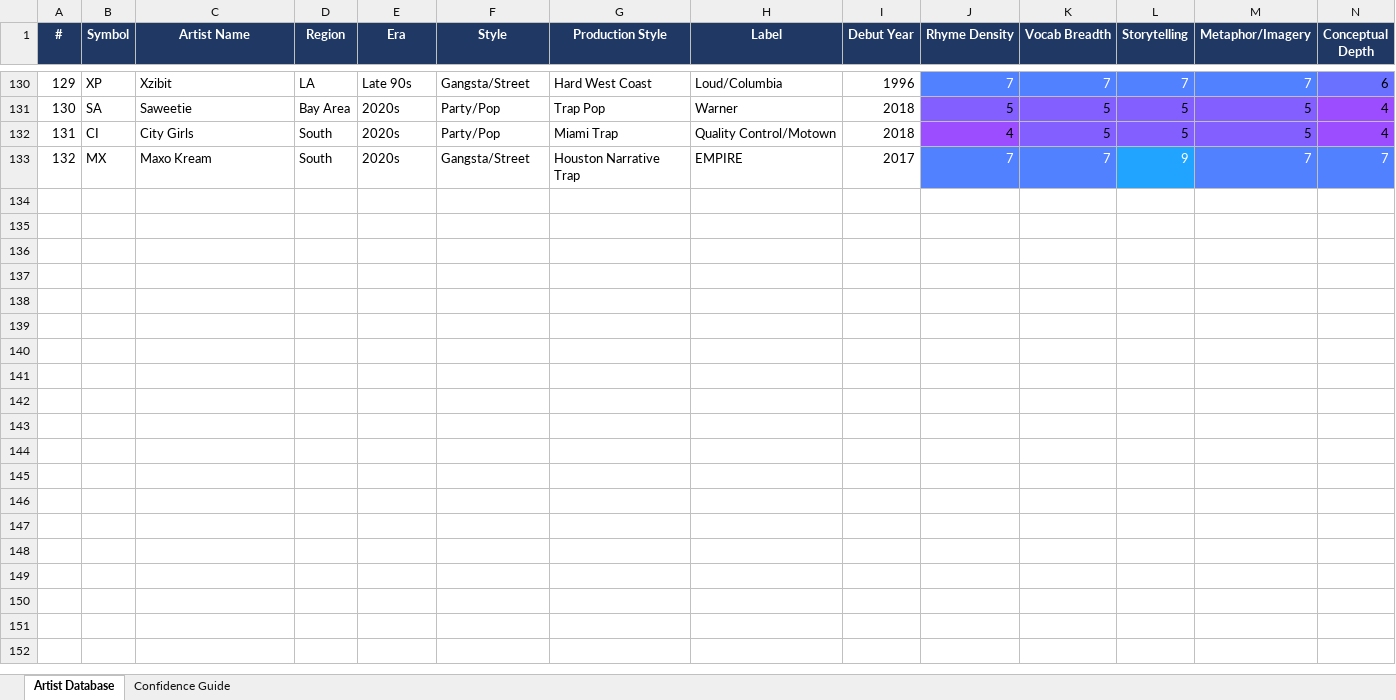
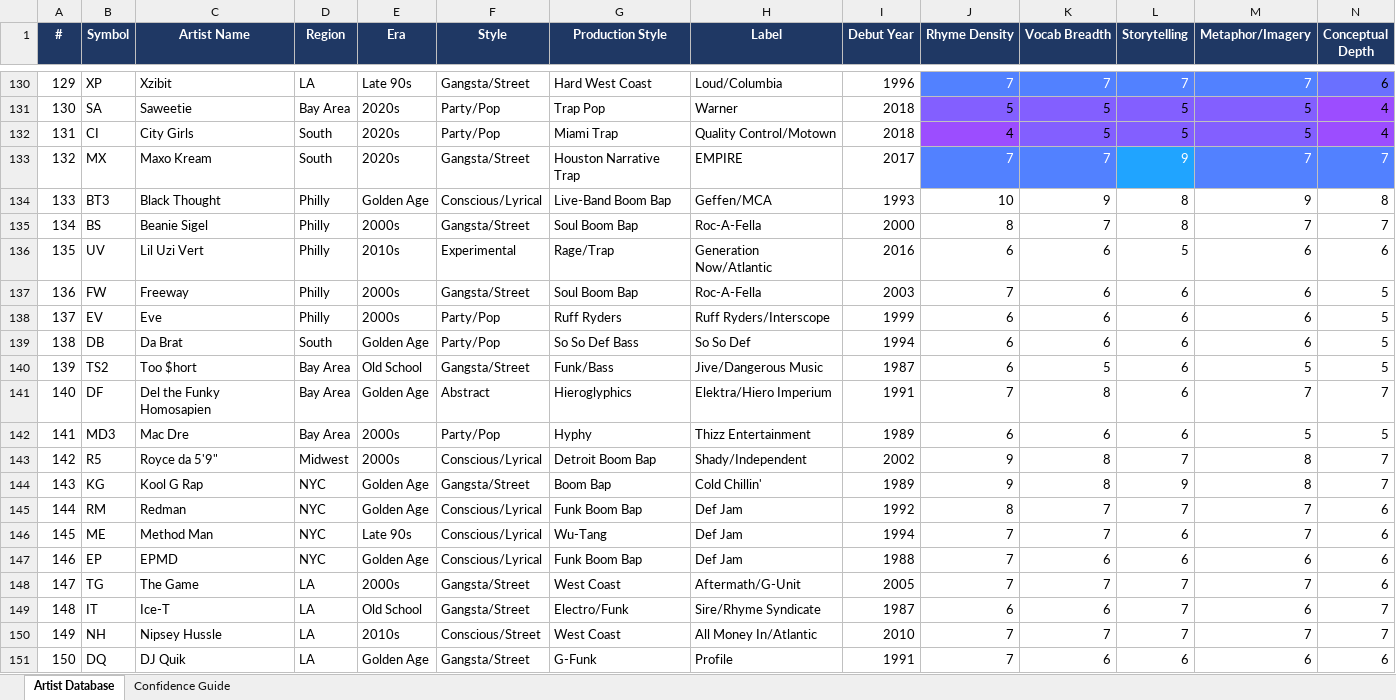
Before and after one commit to lwylie01/my-site, an Excel workbook: hiphop/data/hiphop_artists.xlsx, sheet Artist Database, drawn as a sheet; only a part is shown, gaps mark what is left out; values as stored, in another font and other column widths than the file's, no borders; rows hold the shown columns only; the diff names each change by its address in the sheet, - before the commit and + after, or states it on an @@ line.

```diff
--- a/hiphop/data/hiphop_artists.xlsx (sheet Artist Database)
+++ b/hiphop/data/hiphop_artists.xlsx (sheet Artist Database)
+row 134: 133 | BT3 | Black Thought | Philly | Golden Age | Conscious/Lyrical | Live-Band Boom Bap | Geffen/MCA | 1993 | 10 | 9 | 8 | 9 | 8
+row 135: 134 | BS | Beanie Sigel | Philly | 2000s | Gangsta/Street | Soul Boom Bap | Roc-A-Fella | 2000 | 8 | 7 | 8 | 7 | 7
+row 136: 135 | UV | Lil Uzi Vert | Philly | 2010s | Experimental | Rage/Trap | Generation Now/Atlantic | 2016 | 6 | 6 | 5 | 6 | 6
+row 137: 136 | FW | Freeway | Philly | 2000s | Gangsta/Street | Soul Boom Bap | Roc-A-Fella | 2003 | 7 | 6 | 6 | 6 | 5
+row 138: 137 | EV | Eve | Philly | 2000s | Party/Pop | Ruff Ryders | Ruff Ryders/Interscope | 1999 | 6 | 6 | 6 | 6 | 5
+row 139: 138 | DB | Da Brat | South | Golden Age | Party/Pop | So So Def Bass | So So Def | 1994 | 6 | 6 | 6 | 6 | 5
+row 140: 139 | TS2 | Too $hort | Bay Area | Old School | Gangsta/Street | Funk/Bass | Jive/Dangerous Music | 1987 | 6 | 5 | 6 | 5 | 5
+row 141: 140 | DF | Del the Funky Homosapien | Bay Area | Golden Age | Abstract | Hieroglyphics | Elektra/Hiero Imperium | 1991 | 7 | 8 | 6 | 7 | 7
+row 142: 141 | MD3 | Mac Dre | Bay Area | 2000s | Party/Pop | Hyphy | Thizz Entertainment | 1989 | 6 | 6 | 6 | 5 | 5
+row 143: 142 | R5 | Royce da 5'9" | Midwest | 2000s | Conscious/Lyrical | Detroit Boom Bap | Shady/Independent | 2002 | 9 | 8 | 7 | 8 | 7
+row 144: 143 | KG | Kool G Rap | NYC | Golden Age | Gangsta/Street | Boom Bap | Cold Chillin' | 1989 | 9 | 8 | 9 | 8 | 7
+row 145: 144 | RM | Redman | NYC | Golden Age | Conscious/Lyrical | Funk Boom Bap | Def Jam | 1992 | 8 | 7 | 7 | 7 | 6
+row 146: 145 | ME | Method Man | NYC | Late 90s | Conscious/Lyrical | Wu-Tang | Def Jam | 1994 | 7 | 7 | 6 | 7 | 6
+row 147: 146 | EP | EPMD | NYC | Golden Age | Conscious/Lyrical | Funk Boom Bap | Def Jam | 1988 | 7 | 6 | 6 | 6 | 6
+row 148: 147 | TG | The Game | LA | 2000s | Gangsta/Street | West Coast | Aftermath/G-Unit | 2005 | 7 | 7 | 7 | 7 | 6
+row 149: 148 | IT | Ice-T | LA | Old School | Gangsta/Street | Electro/Funk | Sire/Rhyme Syndicate | 1987 | 6 | 6 | 7 | 6 | 7
+row 150: 149 | NH | Nipsey Hussle | LA | 2010s | Conscious/Street | West Coast | All Money In/Atlantic | 2010 | 7 | 7 | 7 | 7 | 7
+row 151: 150 | DQ | DJ Quik | LA | Golden Age | Gangsta/Street | G-Funk | Profile | 1991 | 7 | 6 | 6 | 6 | 6
```
Also changed, not shown: 1 other file.
